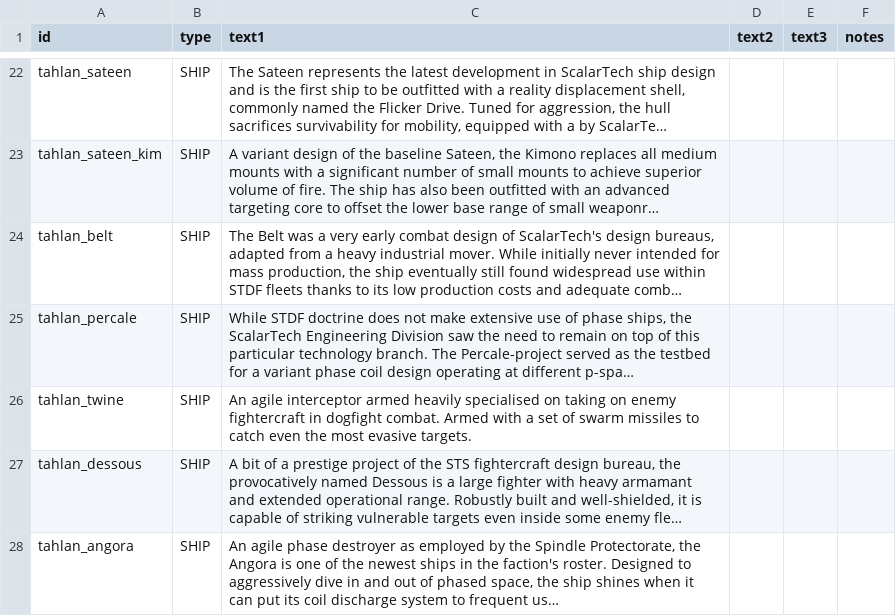
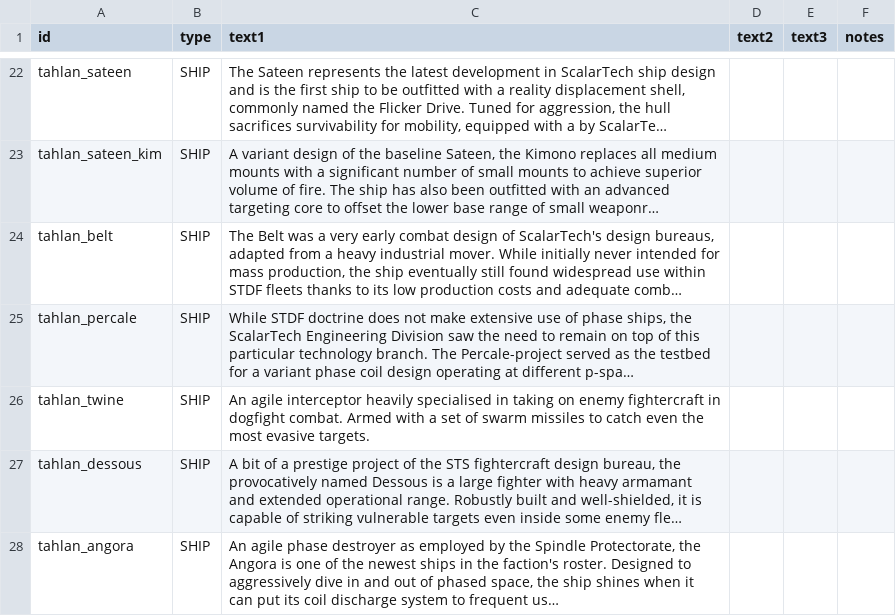
Before and after one commit to niatahl/tahlan-scalartech, a CSV file: data/strings/descriptions.csv, drawn as a sheet; only a part is shown, gaps mark what is left out; long unchanged cells end in …; the diff names each change by its address in the sheet, - before the commit and + after, or states it on an @@ line.

Commit message:
typo fix

```diff
--- a/data/strings/descriptions.csv
+++ b/data/strings/descriptions.csv
-C26 (text1): …agile interceptor armed heavily specialised on taking on…
+C26 (text1): …agile interceptor heavily specialised in taking on…
```
